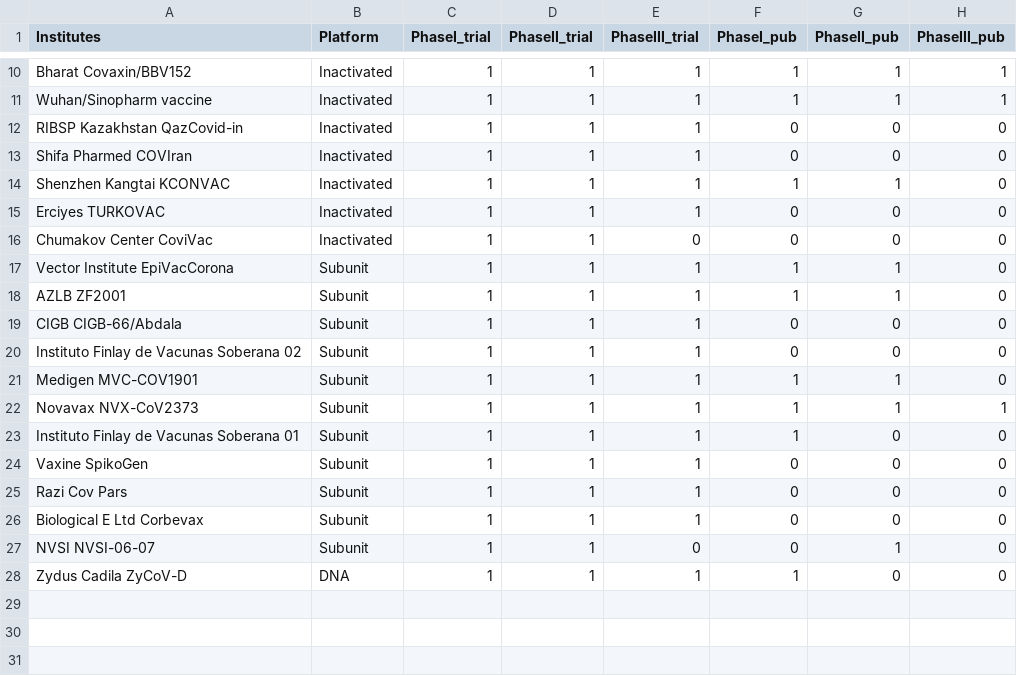
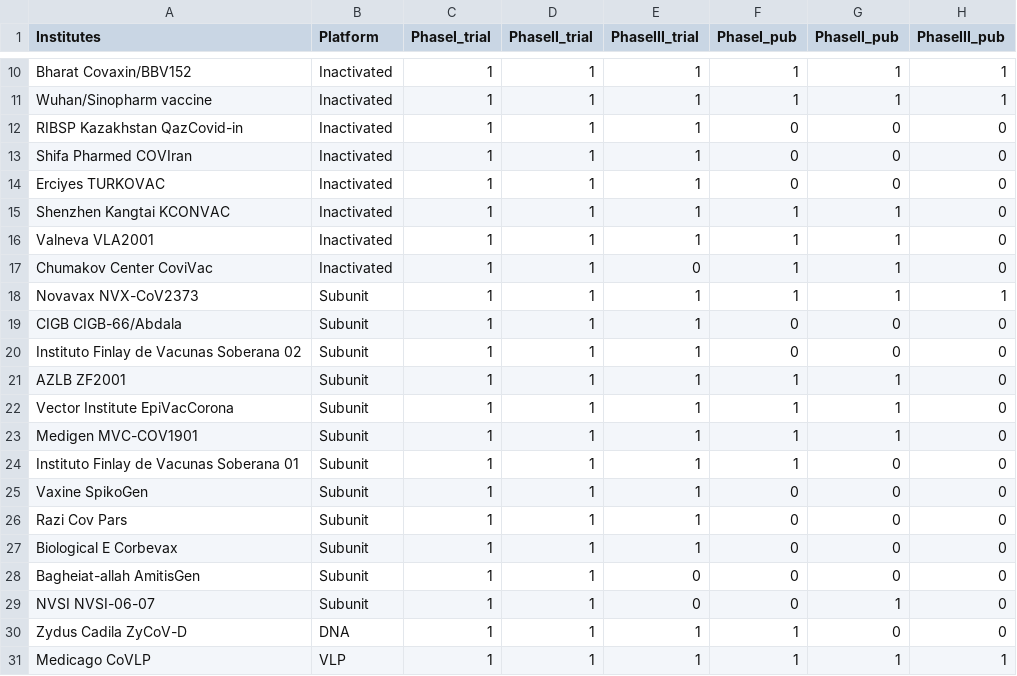
Before and after one commit to vac-lshtm/VaC_tracker, a CSV file: input_data/VaC_LSHTM_landscape_summary.csv, drawn as a sheet; only a part is shown, gaps mark what is left out.

```diff
--- a/input_data/VaC_LSHTM_landscape_summary.csv
+++ b/input_data/VaC_LSHTM_landscape_summary.csv
@@ -13,11 +13,12 @@ RIBSP Kazakhstan QazCovid-in,Inactivated,1,1,1,0,0,0
 Shifa Pharmed COVIran,Inactivated,1,1,1,0,0,0
+Erciyes TURKOVAC,Inactivated,1,1,1,0,0,0
 Shenzhen Kangtai KCONVAC,Inactivated,1,1,1,1,1,0
-Erciyes TURKOVAC,Inactivated,1,1,1,0,0,0
-Chumakov Center CoviVac,Inactivated,1,1,0,0,0,0
-Vector Institute EpiVacCorona,Subunit,1,1,1,1,1,0
-AZLB ZF2001,Subunit,1,1,1,1,1,0
+Valneva VLA2001,Inactivated,1,1,1,1,1,0
+Chumakov Center CoviVac,Inactivated,1,1,0,1,1,0
+Novavax NVX-CoV2373,Subunit,1,1,1,1,1,1
 CIGB CIGB-66/Abdala,Subunit,1,1,1,0,0,0
 Instituto Finlay de Vacunas Soberana 02,Subunit,1,1,1,0,0,0
+AZLB ZF2001,Subunit,1,1,1,1,1,0
+Vector Institute EpiVacCorona,Subunit,1,1,1,1,1,0
 Medigen MVC-COV1901,Subunit,1,1,1,1,1,0
-Novavax NVX-CoV2373,Subunit,1,1,1,1,1,1
 Instituto Finlay de Vacunas Soberana 01,Subunit,1,1,1,1,0,0
@@ -25,4 +26,6 @@ Vaxine SpikoGen,Subunit,1,1,1,0,0,0
 Razi Cov Pars,Subunit,1,1,1,0,0,0
-Biological E Ltd Corbevax,Subunit,1,1,1,0,0,0
+Biological E Corbevax,Subunit,1,1,1,0,0,0
+Bagheiat-allah AmitisGen,Subunit,1,1,0,0,0,0
 NVSI NVSI-06-07,Subunit,1,1,0,0,1,0
 Zydus Cadila ZyCoV-D,DNA,1,1,1,1,0,0
+Medicago CoVLP,VLP,1,1,1,1,1,1
```
Also changed, not shown: input_data/VaC_LSHTM_eligible_studies.csv, input_data/VaC_LSHTM_landscape.csv, 19 other files.
